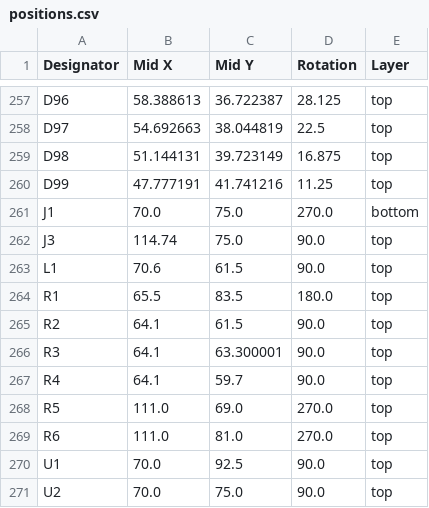
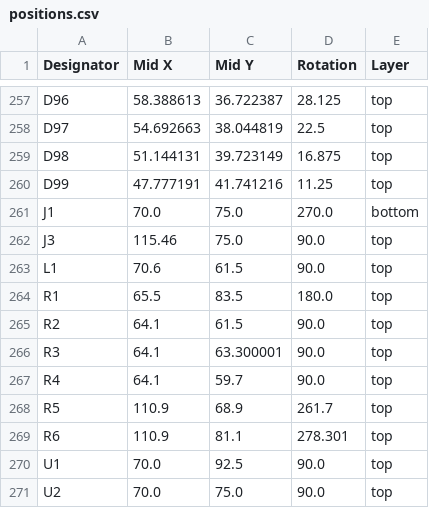
Before and after one commit to revk/ESP32-LED, a CSV file: PCB/Coaster2/production/positions.csv, drawn as a sheet; only a part is shown, gaps mark what is left out.

```diff
--- a/PCB/Coaster2/production/positions.csv
+++ b/PCB/Coaster2/production/positions.csv
@@ -261,3 +261,3 @@ D99,47.777191,41.741216,11.25,top
 J1,70.0,75.0,270.0,bottom
-J3,114.74,75.0,90.0,top
+J3,115.46,75.0,90.0,top
 L1,70.6,61.5,90.0,top
@@ -267,4 +267,4 @@ R3,64.1,63.300001,90.0,top
 R4,64.1,59.7,90.0,top
-R5,111.0,69.0,270.0,top
-R6,111.0,81.0,270.0,top
+R5,110.9,68.9,261.7,top
+R6,110.9,81.1,278.301,top
 U1,70.0,92.5,90.0,top
```
Also changed, not shown: 34 other files.
